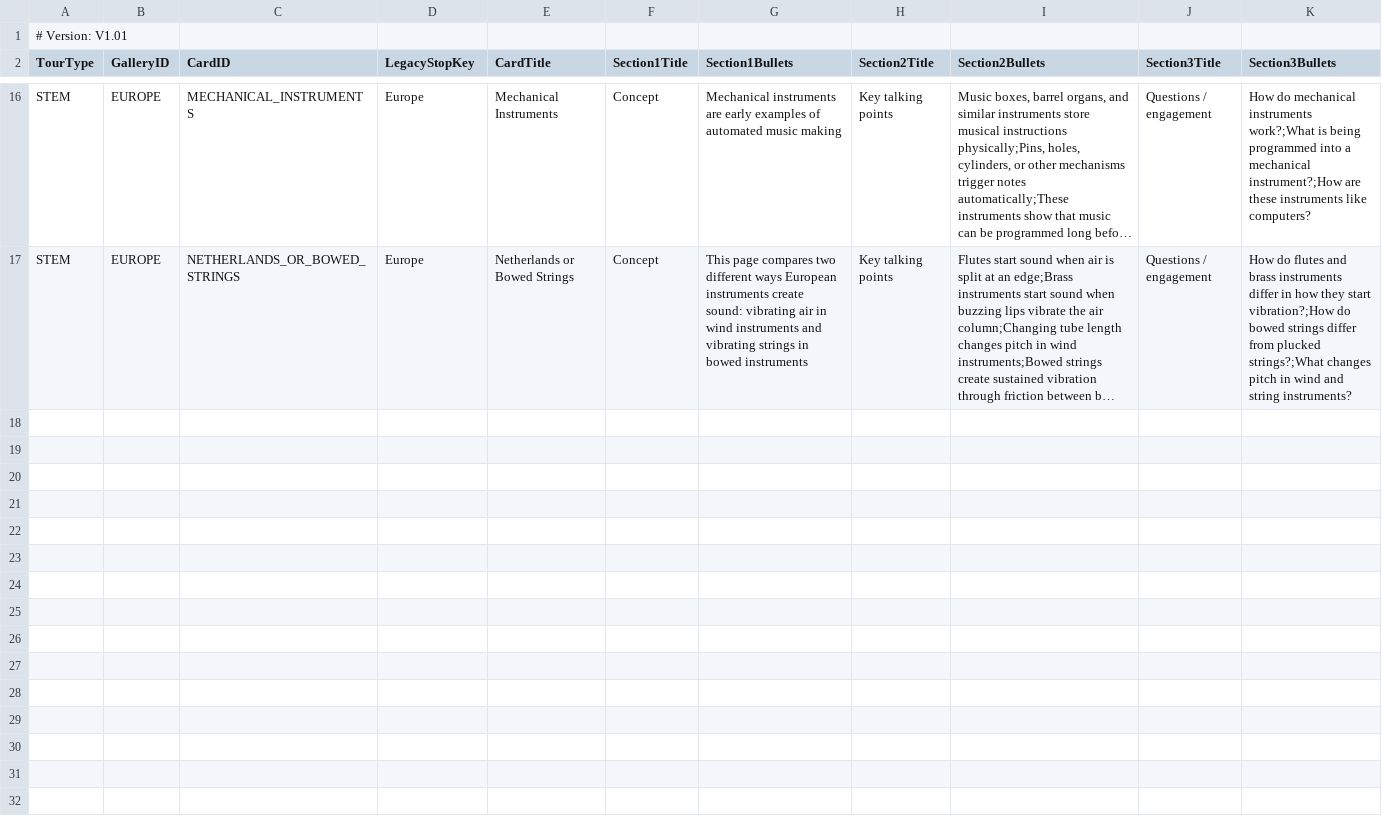
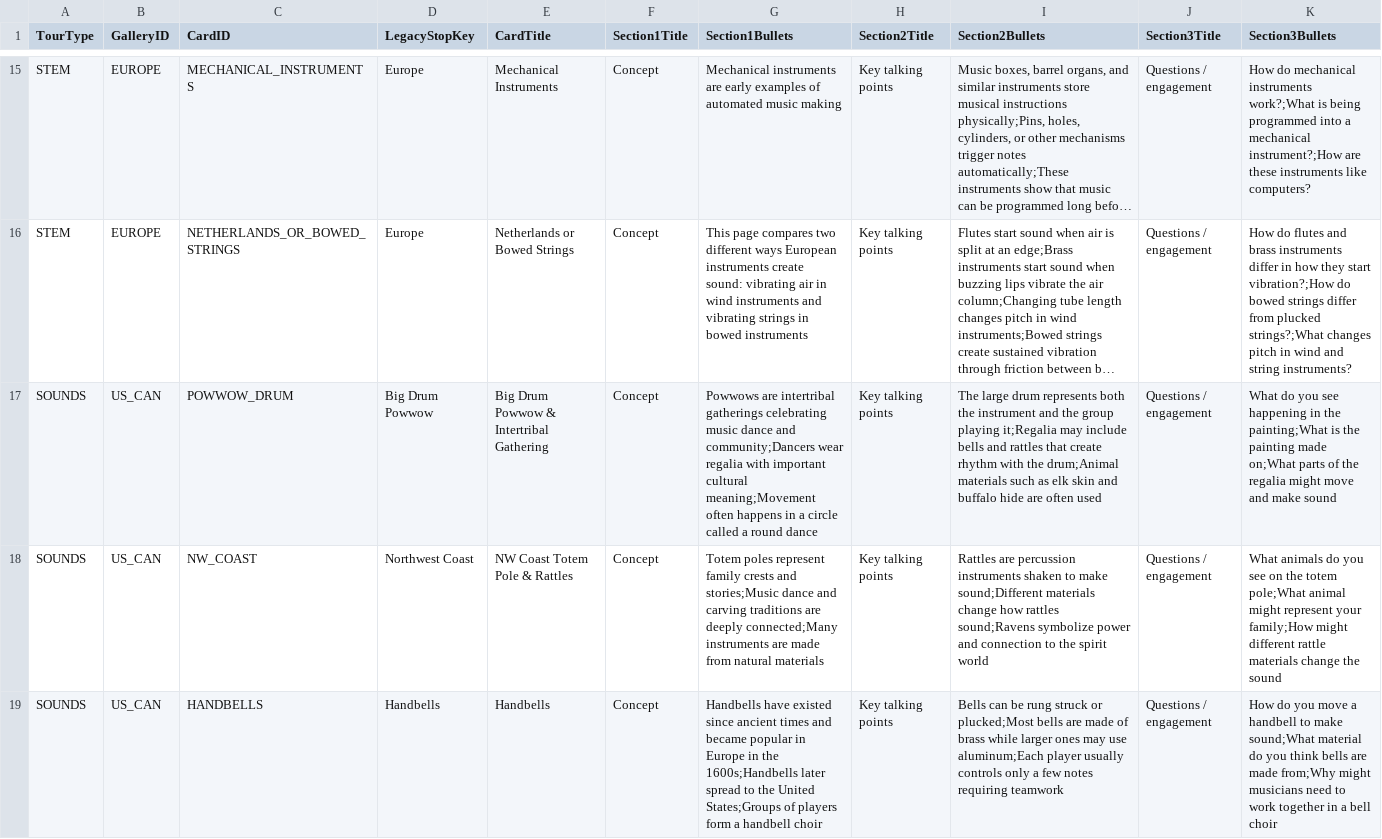
Before and after one commit to KerryOlsson/toursync-data, a CSV file: CueCards.csv, drawn as a sheet; only a part is shown, gaps mark what is left out; long unchanged cells end in …; removed rows and columns are numbered as before the commit, all else as after; the diff covers the shown part only; the diff names each change by its address in the sheet, - before the commit and + after, or states it on an @@ line.

Commit message:
Add files via upload

```diff
--- a/CueCards.csv
+++ b/CueCards.csv
-row 1: # Version: V1.01
+row 17: SOUNDS | US_CAN | POWWOW_DRUM | Big Drum Powwow | Big Drum Powwow & Intertribal Gathering | Concept | Powwows are intertribal gatherings celebrating music dance and community;Dancers wear regalia with important cultural meaning;Movement often happens in a circle called a round dance | Key talking points | The large drum represents both the instrument and the group playing it;Regalia may include bells and rattles that create rhythm with the drum;Animal materials such as elk skin and buffalo hide are often used | Questions / engagement | What do you see happening in the painting;What is the painting made on;What parts of the regalia might move and make sound
+row 18: SOUNDS | US_CAN | NW_COAST | Northwest Coast | NW Coast Totem Pole & Rattles | Concept | Totem poles represent family crests and stories;Music dance and carving traditions are deeply connected;Many instruments are made from natural materials | Key talking points | Rattles are percussion instruments shaken to make sound;Different materials change how rattles sound;Ravens symbolize power and connection to the spirit world | Questions / engagement | What animals do you see on the totem pole;What animal might represent your family;How might different rattle materials change the sound
+row 19: SOUNDS | US_CAN | HANDBELLS | Handbells | Handbells | Concept | Handbells have existed since ancient times and became popular in Europe in the 1600s;Handbells later spread to the United States;Groups of players form a handbell choir | Key talking points | Bells can be rung struck or plucked;Most bells are made of brass while larger ones may use aluminum;Each player usually controls only a few notes requiring teamwork | Questions / engagement | How do you move a handbell to make sound;What material do you think bells are made from;Why might musicians need to work together in a bell choir
```
Also changed, not shown: 6 added rows elsewhere in this file.
